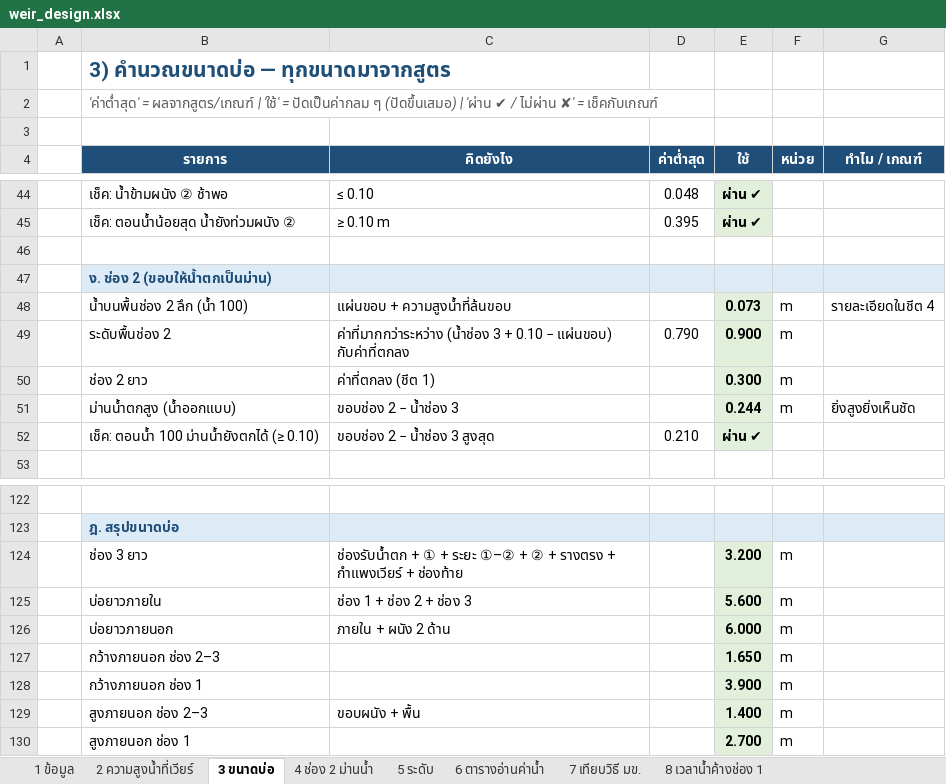
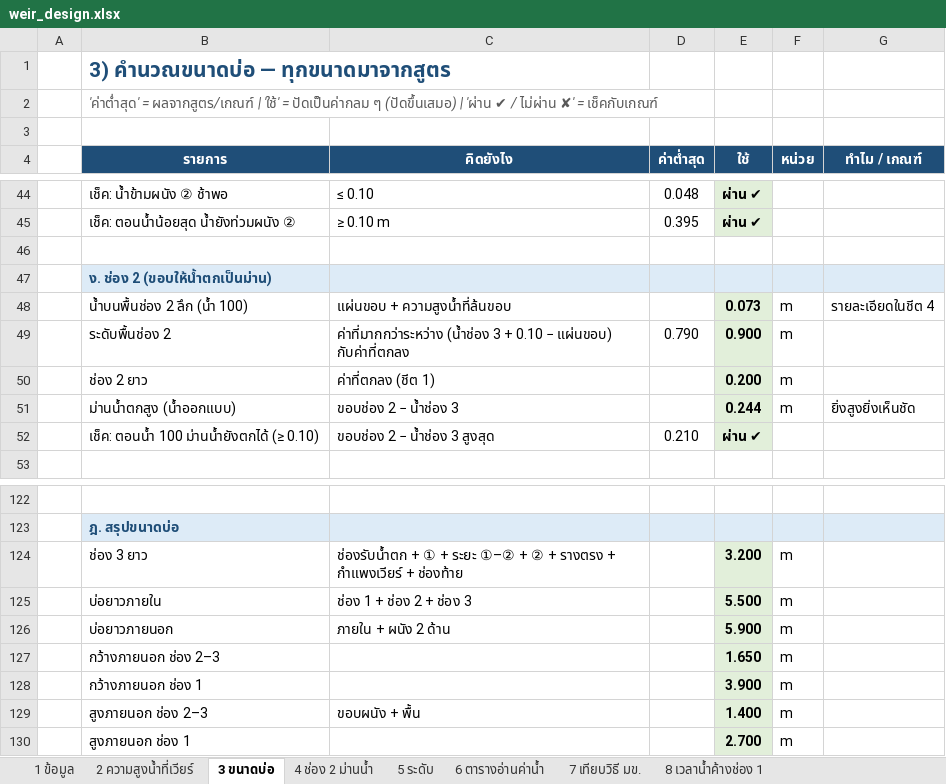
Before and after one commit to artkantaphit43/-, an Excel workbook: weir_design.xlsx, sheet 3 ขนาดบ่อ, drawn as a sheet; only a part is shown, gaps mark what is left out; values as stored, in another font and other column widths than the file's, no borders; the diff names each change by its address in the sheet, - before the commit and + after, or states it on an @@ line.

```diff
--- a/weir_design.xlsx (sheet 3 ขนาดบ่อ)
+++ b/weir_design.xlsx (sheet 3 ขนาดบ่อ)
-E50 (ใช้): 0.300
+E50 (ใช้): 0.200
-E125 (ใช้): 5.600
+E125 (ใช้): 5.500
-E126 (ใช้): 6.000
+E126 (ใช้): 5.900
```
Also changed, not shown: sheet 1 ข้อมูล, 11 other files.
